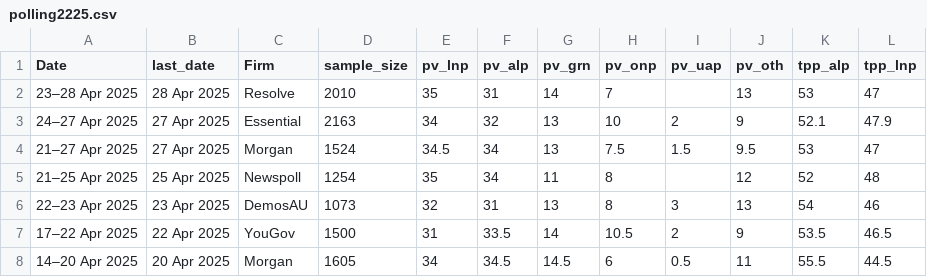
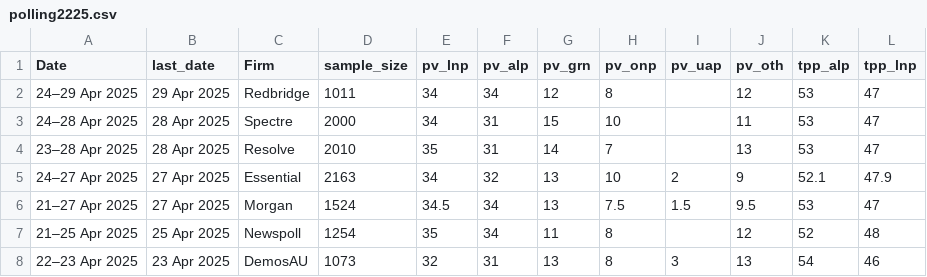
Before and after one commit to metacoretechs/wikipedia-aus-poll-charts, a CSV file: polling2225.csv, drawn as a sheet; only a part is shown; the shorter side is filled out with more unchanged rows; the diff names each change by its address in the sheet, - before the commit and + after, or states it on an @@ line.

Commit message:
Spectre and Redbridge

```diff
--- a/polling2225.csv
+++ b/polling2225.csv
+row 2: 24–29 Apr 2025 | 29 Apr 2025 | Redbridge | 1011 | 34 | 34 | 12 | 8 |  | 12 | 53 | 47
+row 3: 24–28 Apr 2025 | 28 Apr 2025 | Spectre | 2000 | 34 | 31 | 15 | 10 |  | 11 | 53 | 47
```
Also changed, not shown: ppm2225.csv, 3 other files.
